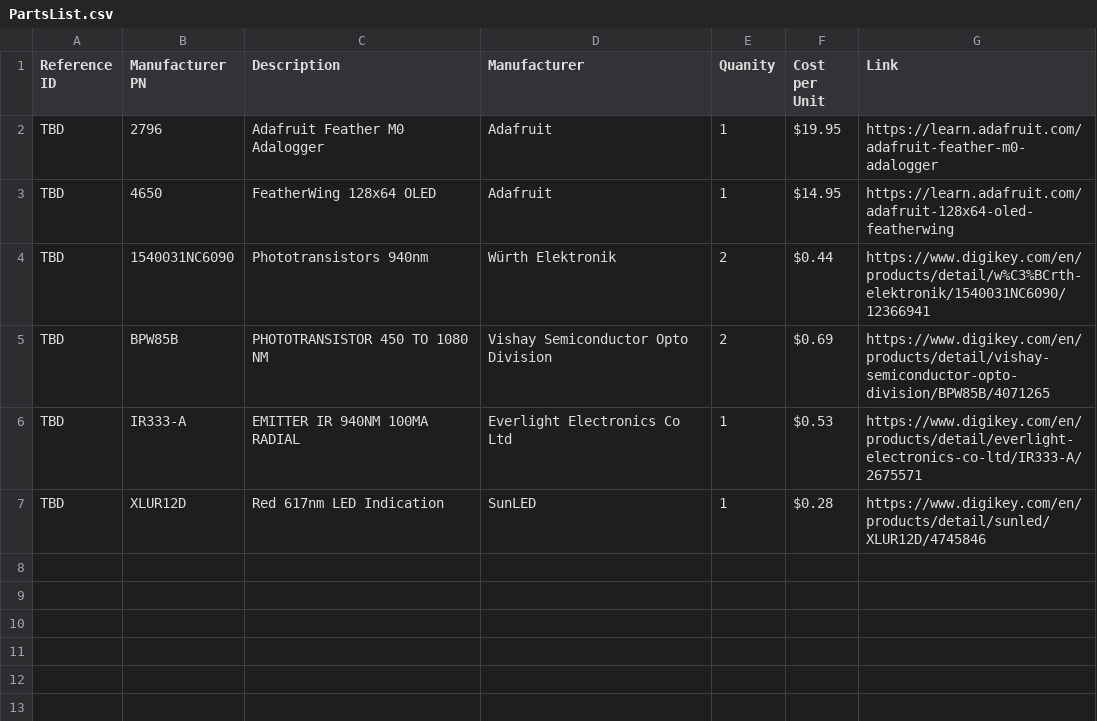
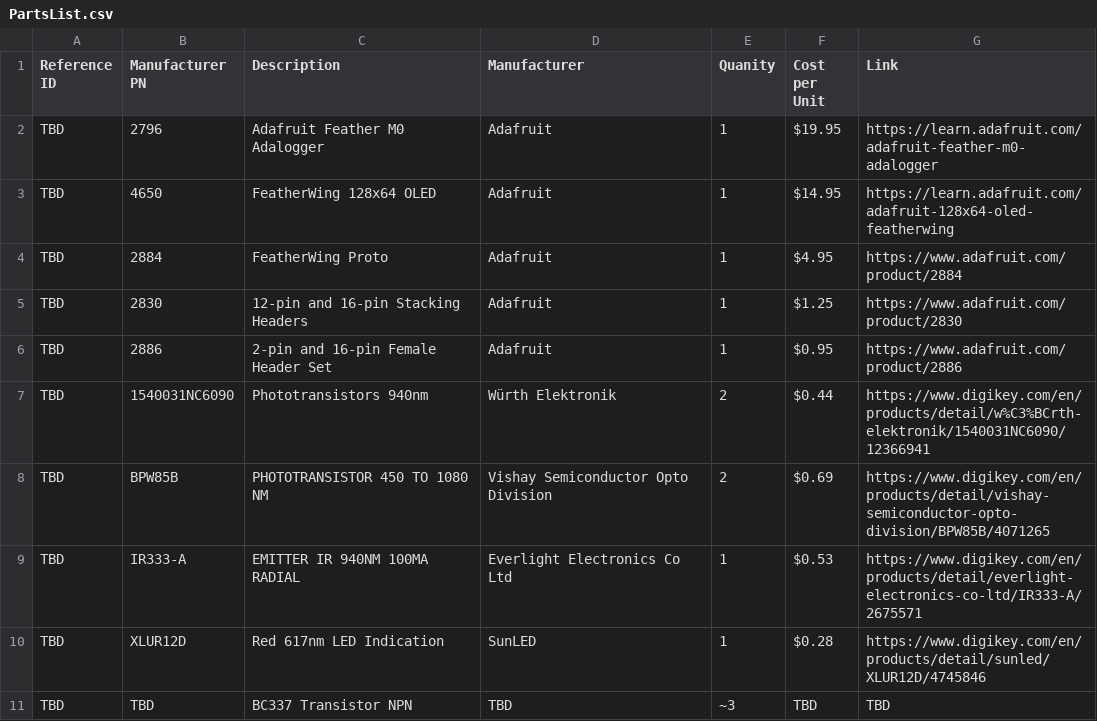
Before and after one commit to knowthebird/NoninvasiveGlucometer, a CSV file: extras/PartsList.csv, drawn as a sheet; the diff names each change by its address in the sheet, - before the commit and + after, or states it on an @@ line.

```diff
--- a/extras/PartsList.csv
+++ b/extras/PartsList.csv
+row 4: TBD | 2884 | FeatherWing Proto | Adafruit | 1 | $4.95 | https://www.adafruit.com/product/2884
+row 5: TBD | 2830 | 12-pin and 16-pin Stacking Headers | Adafruit | 1 | $1.25 | https://www.adafruit.com/product/2830
+row 6: TBD | 2886 | 2-pin and 16-pin Female Header Set | Adafruit | 1 | $0.95 | https://www.adafruit.com/product/2886
+row 11: TBD | TBD | BC337 Transistor NPN | TBD | ~3 | TBD | TBD
```
Also changed, not shown: 2 other files.
